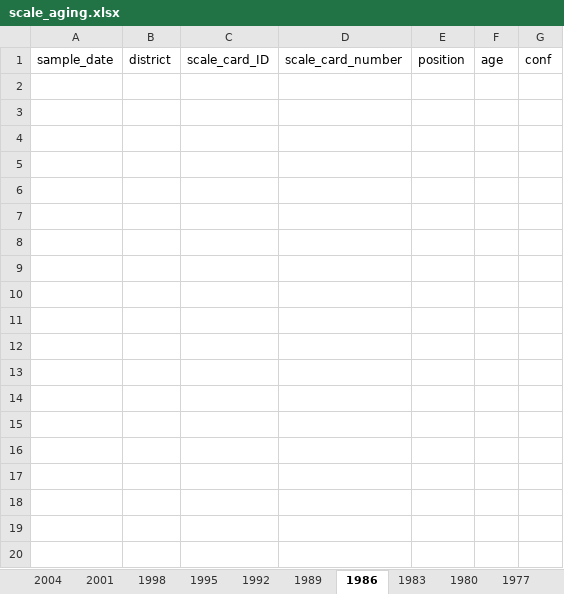
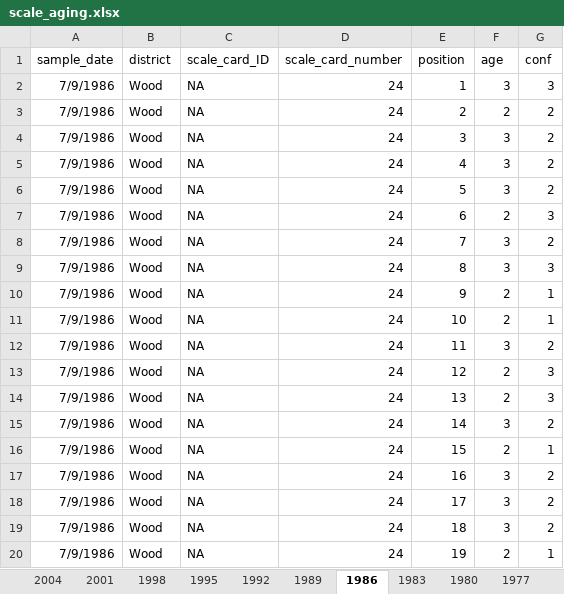
Before and after one commit to n-grace-henry/MS-Thesis, an Excel workbook: scale_aging.xlsx, sheet 1986, drawn as a sheet; only a part is shown; values as stored, in another font and other column widths than the file's, no borders; the diff covers the shown part only; the diff names each change by its address in the sheet, - before the commit and + after, or states it on an @@ line.

Commit message:
Add files via upload

```diff
--- a/scale_aging.xlsx (sheet 1986)
+++ b/scale_aging.xlsx (sheet 1986)
+row 2: 7/9/1986 | Wood | NA | 24 | 1 | 3 | 3
+row 3: 7/9/1986 | Wood | NA | 24 | 2 | 2 | 2
+row 4: 7/9/1986 | Wood | NA | 24 | 3 | 3 | 2
+row 5: 7/9/1986 | Wood | NA | 24 | 4 | 3 | 2
+row 6: 7/9/1986 | Wood | NA | 24 | 5 | 3 | 2
+row 7: 7/9/1986 | Wood | NA | 24 | 6 | 2 | 3
+row 8: 7/9/1986 | Wood | NA | 24 | 7 | 3 | 2
+row 9: 7/9/1986 | Wood | NA | 24 | 8 | 3 | 3
+row 10: 7/9/1986 | Wood | NA | 24 | 9 | 2 | 1
+row 11: 7/9/1986 | Wood | NA | 24 | 10 | 2 | 1
+row 12: 7/9/1986 | Wood | NA | 24 | 11 | 3 | 2
+row 13: 7/9/1986 | Wood | NA | 24 | 12 | 2 | 3
+row 14: 7/9/1986 | Wood | NA | 24 | 13 | 2 | 3
+row 15: 7/9/1986 | Wood | NA | 24 | 14 | 3 | 2
+row 16: 7/9/1986 | Wood | NA | 24 | 15 | 2 | 1
+row 17: 7/9/1986 | Wood | NA | 24 | 16 | 3 | 2
+row 18: 7/9/1986 | Wood | NA | 24 | 17 | 3 | 2
+row 19: 7/9/1986 | Wood | NA | 24 | 18 | 3 | 2
+row 20: 7/9/1986 | Wood | NA | 24 | 19 | 2 | 1
```
Also changed, not shown: 141 added rows elsewhere in this sheet, sheet 1983.
